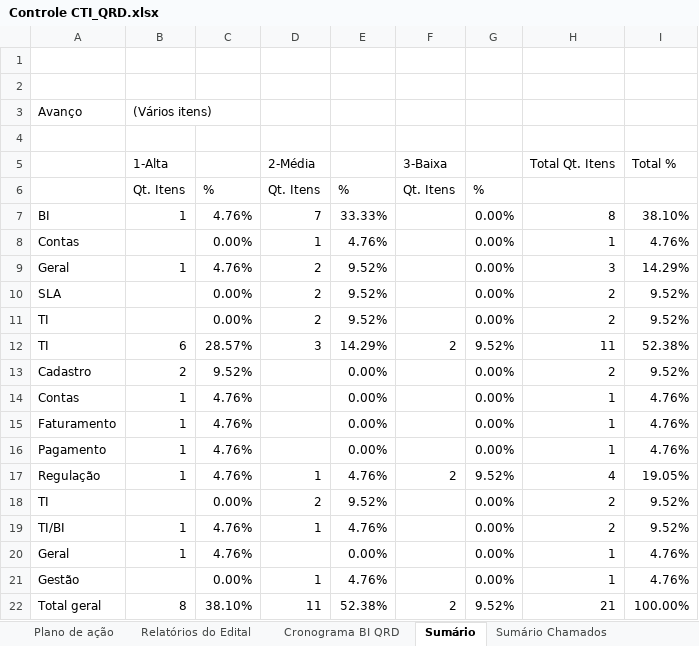
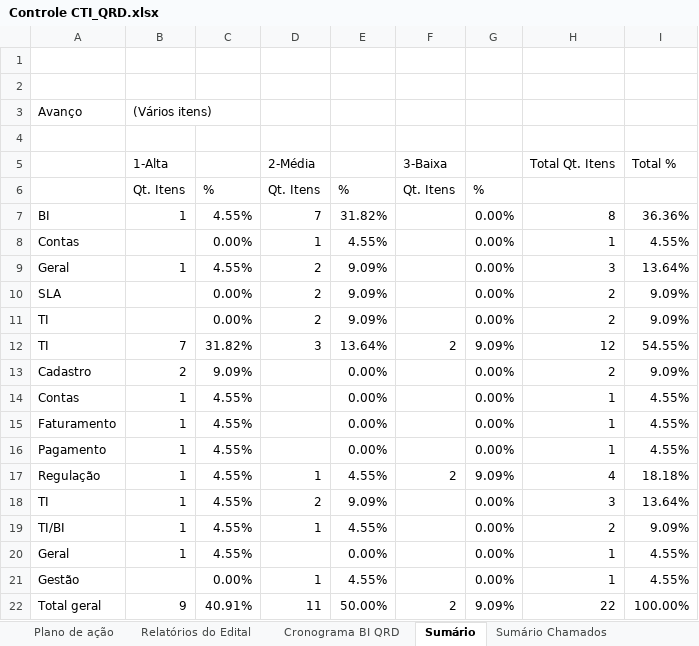
Before and after one commit to Nmuaddib/RGitRep, an Excel workbook: Arquivos Externos/Controle CTI_QRD.xlsx, sheet Sumário, drawn as a sheet; values as stored, in another font and other column widths than the file's, no borders; the diff names each change by its address in the sheet, - before the commit and + after, or states it on an @@ line.

```diff
--- a/Arquivos Externos/Controle CTI_QRD.xlsx (sheet Sumário)
+++ b/Arquivos Externos/Controle CTI_QRD.xlsx (sheet Sumário)
-C7: 4.76%
+C7: 4.55%
-E7: 33.33%
+E7: 31.82%
-I7 (Total %): 38.10%
+I7 (Total %): 36.36%
-E8: 4.76%
+E8: 4.55%
-I8 (Total %): 4.76%
+I8 (Total %): 4.55%
-C9: 4.76%
+C9: 4.55%
-E9:E11: 9.52%
+E9:E11: 9.09%
-I9 (Total %): 14.29%
+I9 (Total %): 13.64%
-I10:I11 (Total %): 9.52%
+I10:I11 (Total %): 9.09%
-B12 (1-Alta): 6
+B12 (1-Alta): 7
-C12: 28.57%
+C12: 31.82%
-E12: 14.29%
+E12: 13.64%
-G12: 9.52%
+G12: 9.09%
-H12 (Total Qt. Itens): 11
+H12 (Total Qt. Itens): 12
-I12 (Total %): 52.38%
+I12 (Total %): 54.55%
-C13: 9.52%
+C13: 9.09%
-I13 (Total %): 9.52%
+I13 (Total %): 9.09%
-C14:C17: 4.76%
+C14:C17: 4.55%
-I14:I16 (Total %): 4.76%
+I14:I16 (Total %): 4.55%
-E17: 4.76%
+E17: 4.55%
-G17: 9.52%
+G17: 9.09%
-I17 (Total %): 19.05%
+I17 (Total %): 18.18%
-B18 (1-Alta): (empty)
+B18 (1-Alta): 1
-C18: 0.00%
+C18: 4.55%
-E18: 9.52%
+E18: 9.09%
-H18 (Total Qt. Itens): 2
+H18 (Total Qt. Itens): 3
-I18 (Total %): 9.52%
+I18 (Total %): 13.64%
-C19:C20: 4.76%
+C19:C20: 4.55%
-E19: 4.76%
+E19: 4.55%
-I19 (Total %): 9.52%
+I19 (Total %): 9.09%
-I20:I21 (Total %): 4.76%
+I20:I21 (Total %): 4.55%
-E21: 4.76%
+E21: 4.55%
-B22 (1-Alta): 8
+B22 (1-Alta): 9
-C22: 38.10%
+C22: 40.91%
-E22: 52.38%
+E22: 50.00%
-G22: 9.52%
+G22: 9.09%
-H22 (Total Qt. Itens): 21
+H22 (Total Qt. Itens): 22
```
Also changed, not shown: sheet Plano de ação, charts or pictures, 2 other files.
